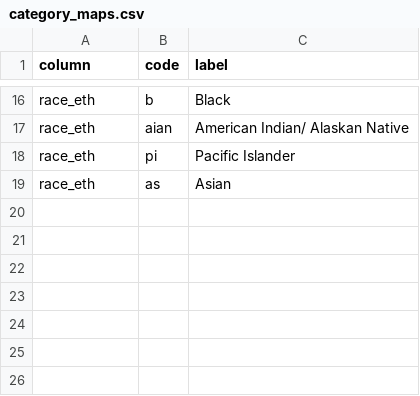
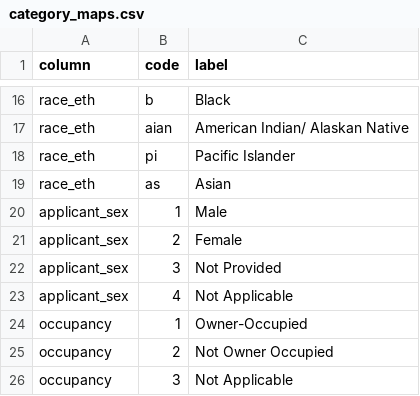
Before and after one commit to CivicKnowledge/San-Diego-Housing, a CSV file: lib/category_maps.csv, drawn as a sheet; only a part is shown, gaps mark what is left out; the diff names each change by its address in the sheet, - before the commit and + after, or states it on an @@ line.

```diff
--- a/lib/category_maps.csv
+++ b/lib/category_maps.csv
+row 20: applicant_sex | 1 | Male
+row 21: applicant_sex | 2 | Female
+row 22: applicant_sex | 3 | Not Provided
+row 23: applicant_sex | 4 | Not Applicable
+row 24: occupancy | 1 | Owner-Occupied
+row 25: occupancy | 2 | Not Owner Occupied
+row 26: occupancy | 3 | Not Applicable
```
Also changed, not shown: 2 other files.
